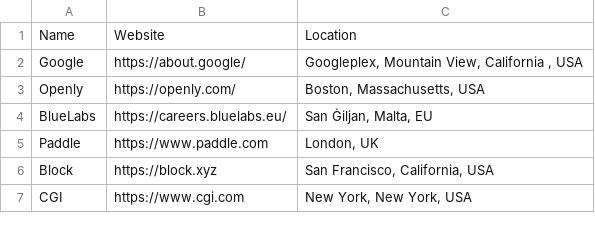
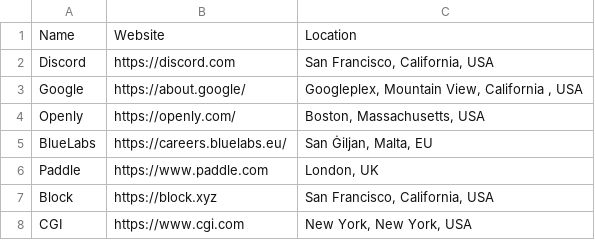
Before and after one commit to jessehorne/whousesgo.com, a CSV file: companies/active.csv, drawn as a sheet; only a part is shown; the diff names each change by its address in the sheet, - before the commit and + after, or states it on an @@ line.

Commit message:
added discord

```diff
--- a/companies/active.csv
+++ b/companies/active.csv
+row 2: Discord | https://discord.com | San Francisco, California, USA
```
